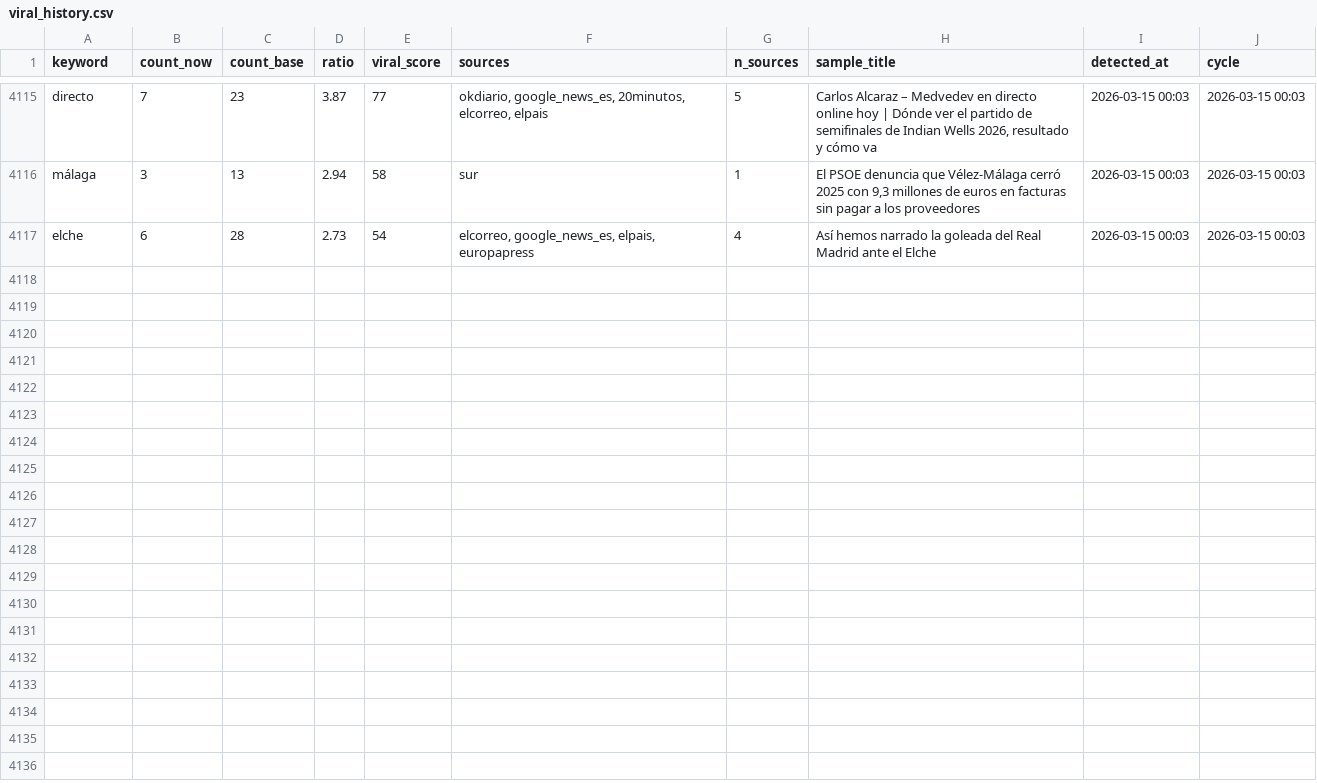
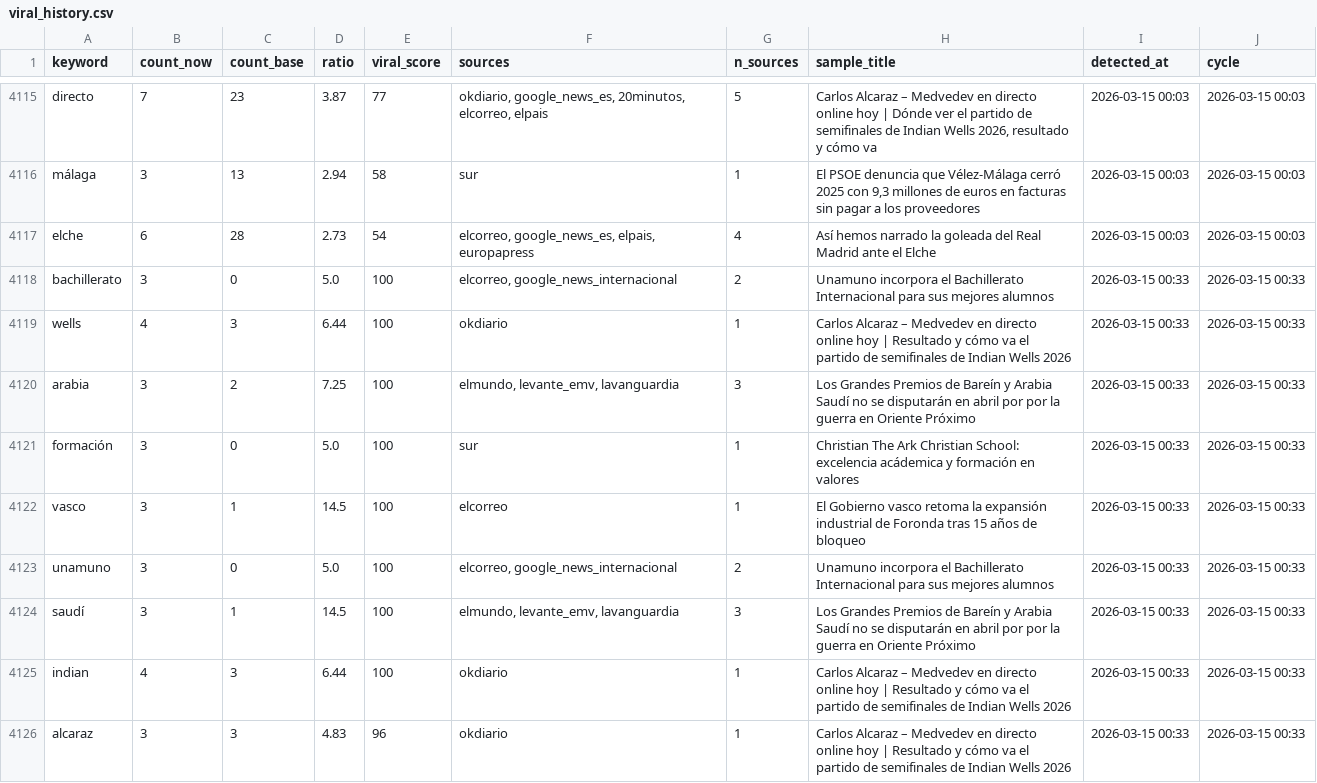
Before and after one commit to mcasrom/narrative-radar, a CSV file: data/processed/viral_history.csv, drawn as a sheet; only a part is shown, gaps mark what is left out; the diff covers the shown part only; the diff names each change by its address in the sheet, - before the commit and + after, or states it on an @@ line.

```diff
--- a/data/processed/viral_history.csv
+++ b/data/processed/viral_history.csv
+row 4118: bachillerato | 3 | 0 | 5.0 | 100 | elcorreo, google_news_internacional | 2 | Unamuno incorpora el Bachillerato Internacional para sus mejores alumnos | 2026-03-15 00:33 | 2026-03-15 00:33
+row 4119: wells | 4 | 3 | 6.44 | 100 | okdiario | 1 | Carlos Alcaraz – Medvedev en directo online hoy | Resultado y cómo va el partido de semifinales de Indian Wells 2026 | 2026-03-15 00:33 | 2026-03-15 00:33
+row 4120: arabia | 3 | 2 | 7.25 | 100 | elmundo, levante_emv, lavanguardia | 3 | Los Grandes Premios de Bareín y Arabia Saudí no se disputarán en abril por por la guerra en Oriente Próximo | 2026-03-15 00:33 | 2026-03-15 00:33
+row 4121: formación | 3 | 0 | 5.0 | 100 | sur | 1 | Christian The Ark Christian School: excelencia acádemica y formación en valores | 2026-03-15 00:33 | 2026-03-15 00:33
+row 4122: vasco | 3 | 1 | 14.5 | 100 | elcorreo | 1 | El Gobierno vasco retoma la expansión industrial de Foronda tras 15 años de bloqueo | 2026-03-15 00:33 | 2026-03-15 00:33
+row 4123: unamuno | 3 | 0 | 5.0 | 100 | elcorreo, google_news_internacional | 2 | Unamuno incorpora el Bachillerato Internacional para sus mejores alumnos | 2026-03-15 00:33 | 2026-03-15 00:33
+row 4124: saudí | 3 | 1 | 14.5 | 100 | elmundo, levante_emv, lavanguardia | 3 | Los Grandes Premios de Bareín y Arabia Saudí no se disputarán en abril por por la guerra en Oriente Próximo | 2026-03-15 00:33 | 2026-03-15 00:33
+row 4125: indian | 4 | 3 | 6.44 | 100 | okdiario | 1 | Carlos Alcaraz – Medvedev en directo online hoy | Resultado y cómo va el partido de semifinales de Indian Wells 2026 | 2026-03-15 00:33 | 2026-03-15 00:33
+row 4126: alcaraz | 3 | 3 | 4.83 | 96 | okdiario | 1 | Carlos Alcaraz – Medvedev en directo online hoy | Resultado y cómo va el partido de semifinales de Indian Wells 2026 | 2026-03-15 00:33 | 2026-03-15 00:33
```
Also changed, not shown: 8 added rows elsewhere in this file, data/processed/actors_network_history.csv, data/processed/agenda_history.csv, 38 other files.
